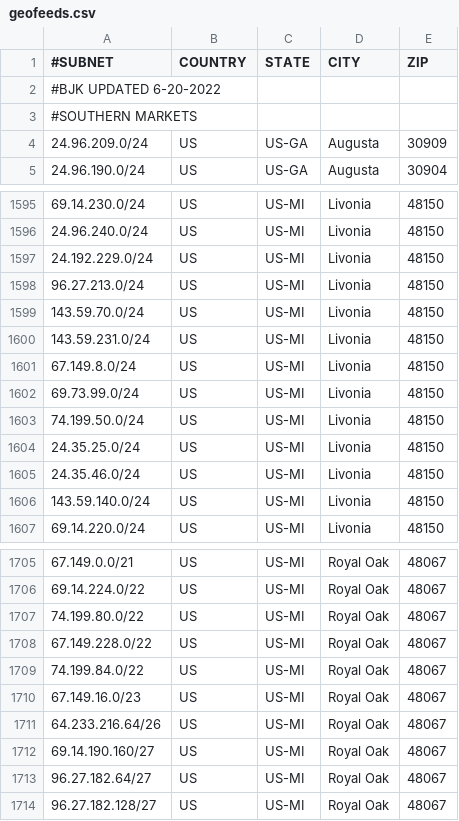
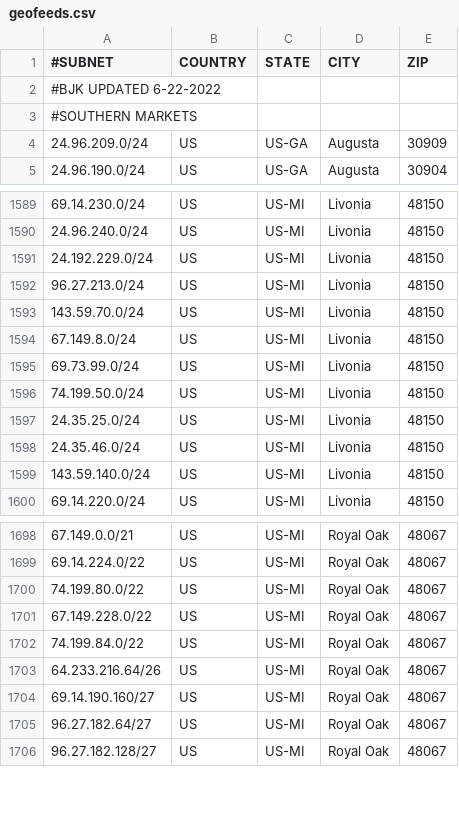
Before and after one commit to bk-wow/Geofeeds, a CSV file: geofeeds.csv, drawn as a sheet; only a part is shown, gaps mark what is left out; the diff covers the shown part only.

```diff
--- a/geofeeds.csv
+++ b/geofeeds.csv
@@ -1,3 +1,3 @@
 #SUBNET,COUNTRY,STATE,CITY,ZIP
-#BJK UPDATED 6-20-2022,,,,
+#BJK UPDATED 6-22-2022,,,,
 #SOUTHERN MARKETS,,,,
@@ -1599,3 +1593,2 @@
 143.59.70.0/24,US,US-MI,Livonia,48150
-143.59.231.0/24,US,US-MI,Livonia,48150
 67.149.8.0/24,US,US-MI,Livonia,48150
@@ -1709,3 +1702,2 @@
 74.199.84.0/22,US,US-MI,Royal Oak,48067
-67.149.16.0/23,US,US-MI,Royal Oak,48067
 64.233.216.64/26,US,US-MI,Royal Oak,48067
```
Also changed, not shown: 6 removed rows elsewhere in this file.
